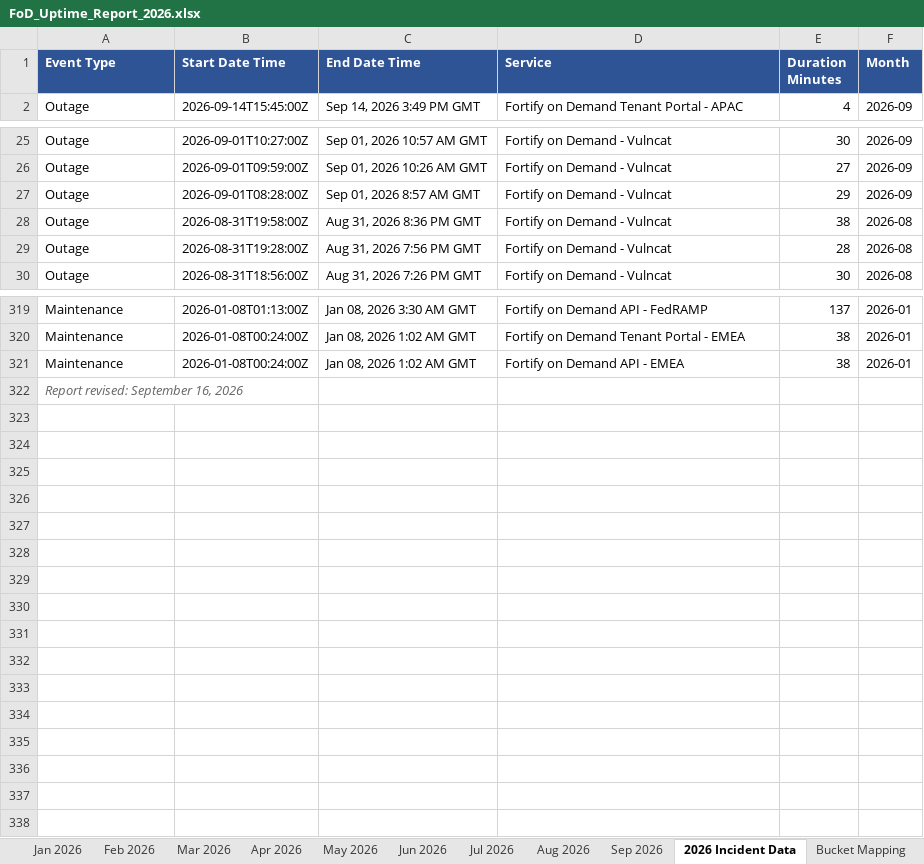
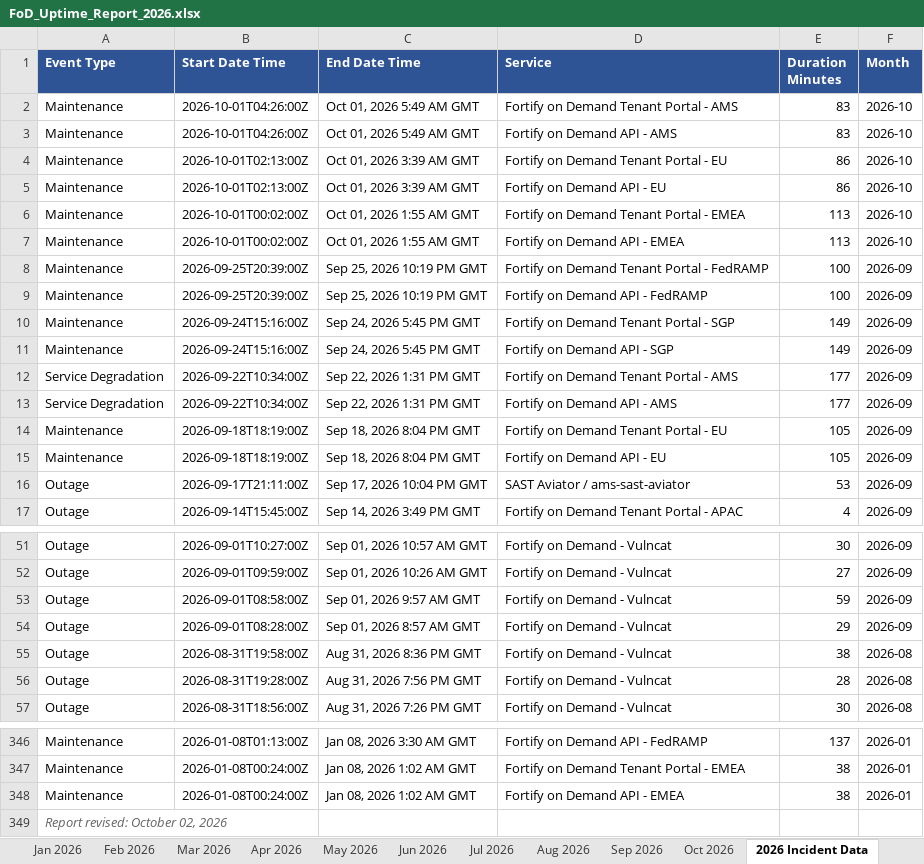
Before and after one commit to cjbonner1/fod-uptime-reports, an Excel workbook: FoD_Uptime_Report_2026.xlsx, sheet 2026 Incident Data, drawn as a sheet; only a part is shown, gaps mark what is left out; values as stored, in another font and other column widths than the file's, no borders; addresses are those after the commit; the diff covers the shown part only; the diff names each change by its address in the sheet, - before the commit and + after, or states it on an @@ line.

```diff
--- a/FoD_Uptime_Report_2026.xlsx (sheet 2026 Incident Data)
+++ b/FoD_Uptime_Report_2026.xlsx (sheet 2026 Incident Data)
+sheet tab: Oct 2026
+row 2: Maintenance | 2026-10-01T04:26:00Z | Oct 01, 2026 5:49 AM GMT | Fortify on Demand Tenant Portal - AMS | 83 | 2026-10
+row 3: Maintenance | 2026-10-01T04:26:00Z | Oct 01, 2026 5:49 AM GMT | Fortify on Demand API - AMS | 83 | 2026-10
+row 4: Maintenance | 2026-10-01T02:13:00Z | Oct 01, 2026 3:39 AM GMT | Fortify on Demand Tenant Portal - EU | 86 | 2026-10
+row 5: Maintenance | 2026-10-01T02:13:00Z | Oct 01, 2026 3:39 AM GMT | Fortify on Demand API - EU | 86 | 2026-10
+row 6: Maintenance | 2026-10-01T00:02:00Z | Oct 01, 2026 1:55 AM GMT | Fortify on Demand Tenant Portal - EMEA | 113 | 2026-10
+row 7: Maintenance | 2026-10-01T00:02:00Z | Oct 01, 2026 1:55 AM GMT | Fortify on Demand API - EMEA | 113 | 2026-10
+row 8: Maintenance | 2026-09-25T20:39:00Z | Sep 25, 2026 10:19 PM GMT | Fortify on Demand Tenant Portal - FedRAMP | 100 | 2026-09
+row 9: Maintenance | 2026-09-25T20:39:00Z | Sep 25, 2026 10:19 PM GMT | Fortify on Demand API - FedRAMP | 100 | 2026-09
+row 10: Maintenance | 2026-09-24T15:16:00Z | Sep 24, 2026 5:45 PM GMT | Fortify on Demand Tenant Portal - SGP | 149 | 2026-09
+row 11: Maintenance | 2026-09-24T15:16:00Z | Sep 24, 2026 5:45 PM GMT | Fortify on Demand API - SGP | 149 | 2026-09
+row 12: Service Degradation | 2026-09-22T10:34:00Z | Sep 22, 2026 1:31 PM GMT | Fortify on Demand Tenant Portal - AMS | 177 | 2026-09
+row 13: Service Degradation | 2026-09-22T10:34:00Z | Sep 22, 2026 1:31 PM GMT | Fortify on Demand API - AMS | 177 | 2026-09
+row 14: Maintenance | 2026-09-18T18:19:00Z | Sep 18, 2026 8:04 PM GMT | Fortify on Demand Tenant Portal - EU | 105 | 2026-09
+row 15: Maintenance | 2026-09-18T18:19:00Z | Sep 18, 2026 8:04 PM GMT | Fortify on Demand API - EU | 105 | 2026-09
+row 16: Outage | 2026-09-17T21:11:00Z | Sep 17, 2026 10:04 PM GMT | SAST Aviator / ams-sast-aviator | 53 | 2026-09
+row 53: Outage | 2026-09-01T08:58:00Z | Sep 01, 2026 9:57 AM GMT | Fortify on Demand - Vulncat | 59 | 2026-09
-A349 (Event Type): Report revised: September 16, 2026
+A349 (Event Type): Report revised: October 02, 2026
```
Also changed, not shown: 11 added rows elsewhere in this sheet, sheet Sep 2026, sheet Regional Breakout, sheet 2026 Executive Summary, sheet Notes & Methodology, 1 other file.
